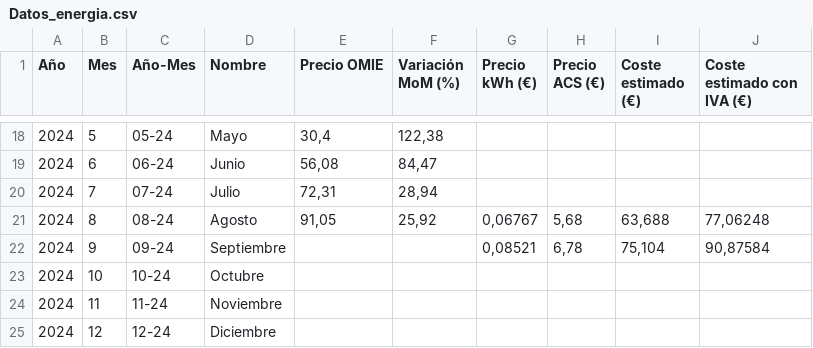
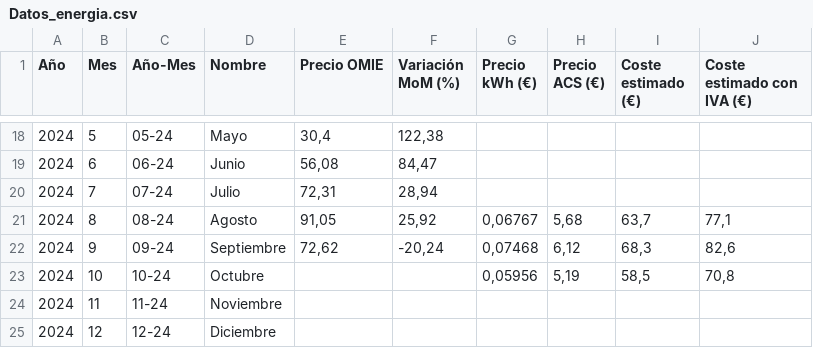
Before and after one commit to Enea2301/Precio_energia_AGVIVAS21, a CSV file: Datos_energia.csv, drawn as a sheet; only a part is shown, gaps mark what is left out.

Commit message:
Add files via upload

```diff
--- a/Datos_energia.csv
+++ b/Datos_energia.csv
@@ -20,5 +20,5 @@ Año;Mes;Año-Mes;Nombre;Precio OMIE;Variación MoM (%);Precio kWh (€);Precio
 2024;7;07-24;Julio;72,31;28,94;;;;
-2024;8;08-24;Agosto;91,05;25,92;0,06767;5,68;63,688;77,06248
-2024;9;09-24;Septiembre;;;0,08521;6,78;75,104;90,87584
-2024;10;10-24;Octubre;;;;;;
+2024;8;08-24;Agosto;91,05;25,92;0,06767;5,68;63,7;77,1
+2024;9;09-24;Septiembre;72,62;-20,24;0,07468;6,12;68,3;82,6
+2024;10;10-24;Octubre;;;0,05956;5,19;58,5;70,8
 2024;11;11-24;Noviembre;;;;;;
```
